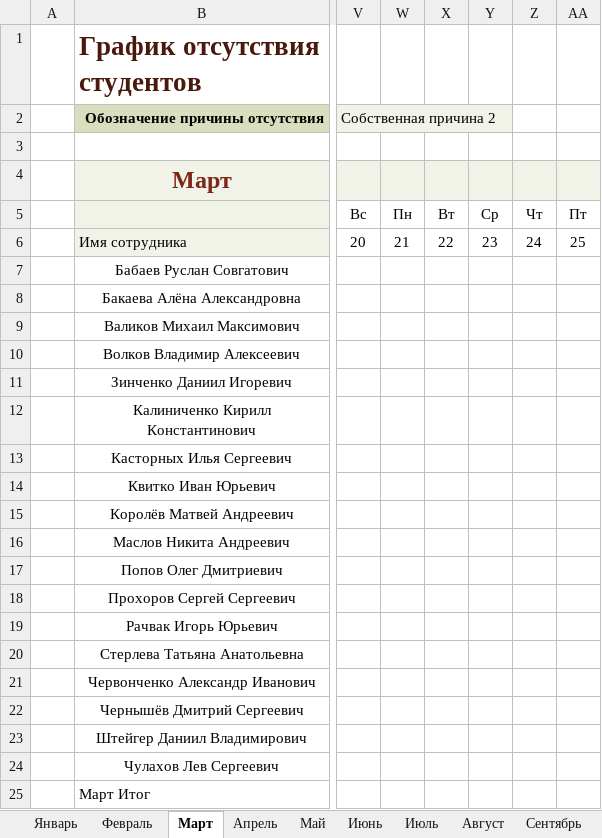
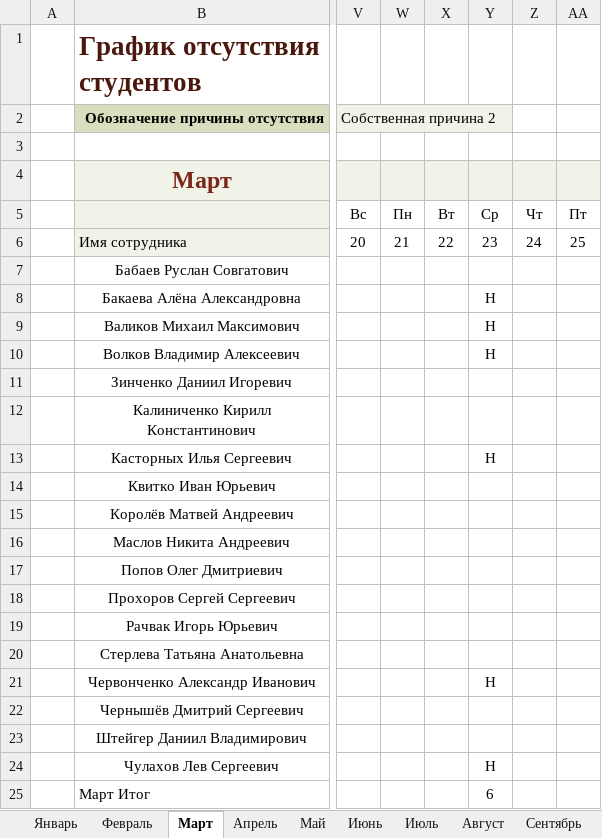
Before and after one commit to Andrew3100/Group10_WEB, an Excel workbook: Октябрь.xlsx, sheet Март, drawn as a sheet; only a part is shown, gaps mark what is left out; values as stored, in another font and other column widths than the file's, no borders; conditional formats and table styles not drawn; the diff names each change by its address in the sheet, - before the commit and + after, or states it on an @@ line.

```diff
--- a/Октябрь.xlsx (sheet Март)
+++ b/Октябрь.xlsx (sheet Март)
-Y8:Y10: (empty)
+Y8:Y10: Н
-Y13: (empty)
+Y13: Н
-Y21: (empty)
+Y21: Н
-Y24: (empty)
+Y24: Н
-Y25: (empty)
+Y25: 6
```
Also changed, not shown: 1 other file.
